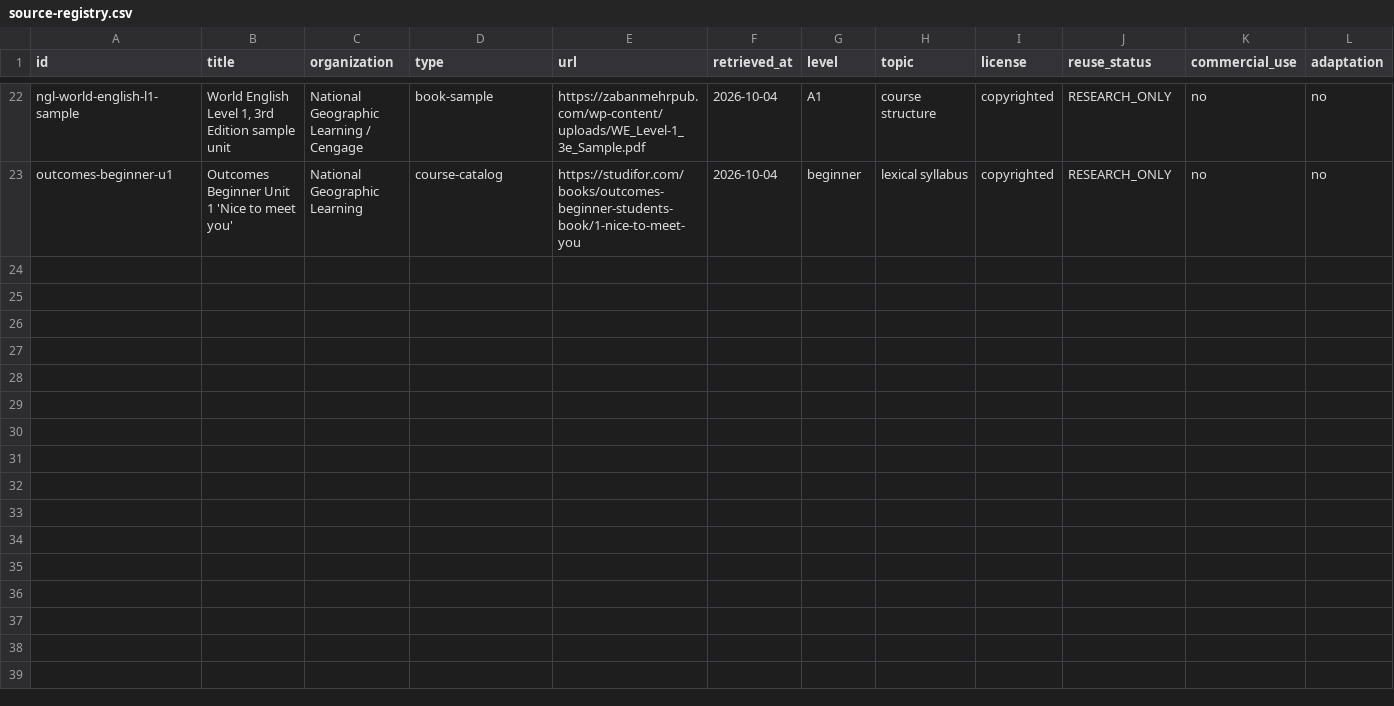
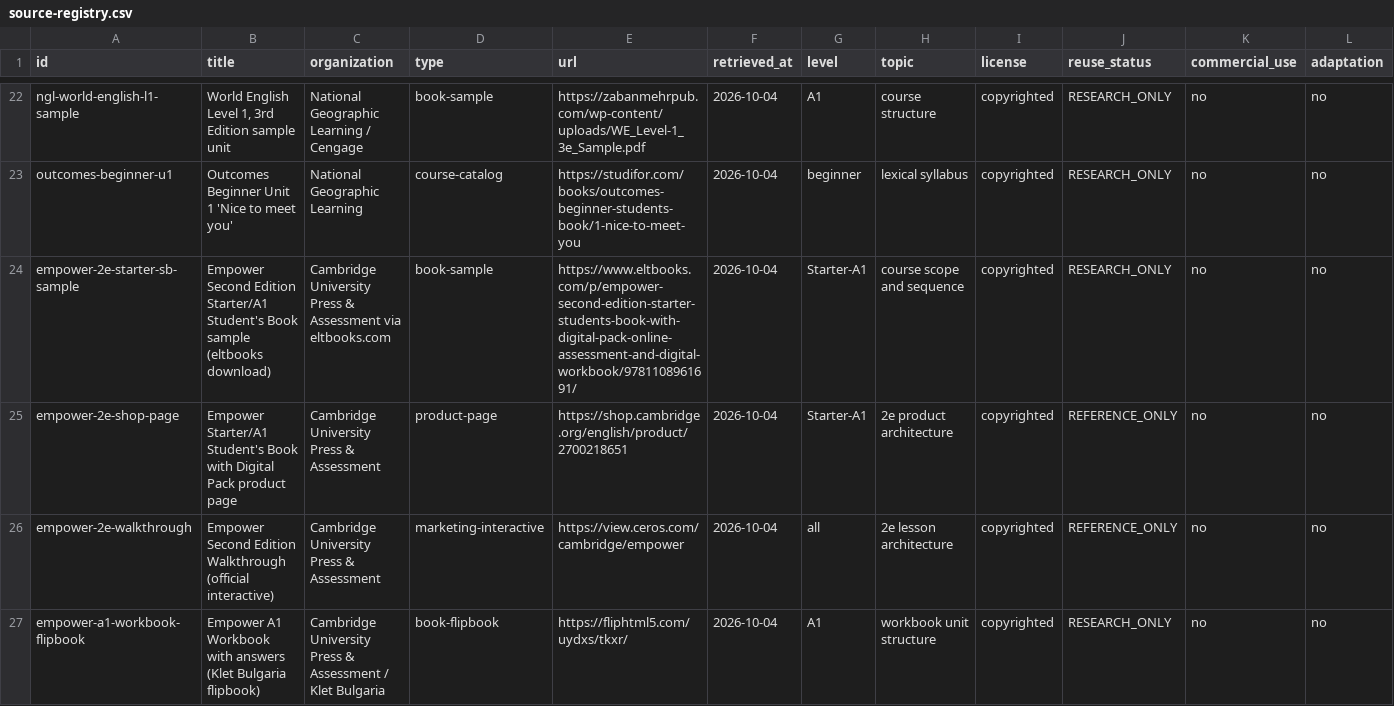
Before and after one commit to Thunderkill016/simple-english, a CSV file: docs/research/corpus/source-registry.csv, drawn as a sheet; only a part is shown, gaps mark what is left out; rows hold the shown columns only; the diff covers the shown part only; the diff names each change by its address in the sheet, - before the commit and + after, or states it on an @@ line.

```diff
--- a/docs/research/corpus/source-registry.csv
+++ b/docs/research/corpus/source-registry.csv
+row 24: empower-2e-starter-sb-sample | Empower Second Edition Starter/A1 Student's Book sample (eltbooks download) | Cambridge University Press & Assessment via eltbooks.com | book-sample | https://www.eltbooks.com/p/empower-second-edition-starter-students-book-with-digital-pack-online-assessment-and-digital-workbook/9781108961691/ | 2026-10-04 | Starter-A1 | course scope and sequence | copyrighted | RESEARCH_ONLY | no | no
+row 25: empower-2e-shop-page | Empower Starter/A1 Student's Book with Digital Pack product page | Cambridge University Press & Assessment | product-page | https://shop.cambridge.org/english/product/2700218651 | 2026-10-04 | Starter-A1 | 2e product architecture | copyrighted | REFERENCE_ONLY | no | no
+row 26: empower-2e-walkthrough | Empower Second Edition Walkthrough (official interactive) | Cambridge University Press & Assessment | marketing-interactive | https://view.ceros.com/cambridge/empower | 2026-10-04 | all | 2e lesson architecture | copyrighted | REFERENCE_ONLY | no | no
+row 27: empower-a1-workbook-flipbook | Empower A1 Workbook with answers (Klet Bulgaria flipbook) | Cambridge University Press & Assessment / Klet Bulgaria | book-flipbook | https://fliphtml5.com/uydxs/tkxr/ | 2026-10-04 | A1 | workbook unit structure | copyrighted | RESEARCH_ONLY | no | no
```
Also changed, not shown: 4 added rows and 15 edited cells elsewhere in this file, 6 other files.
